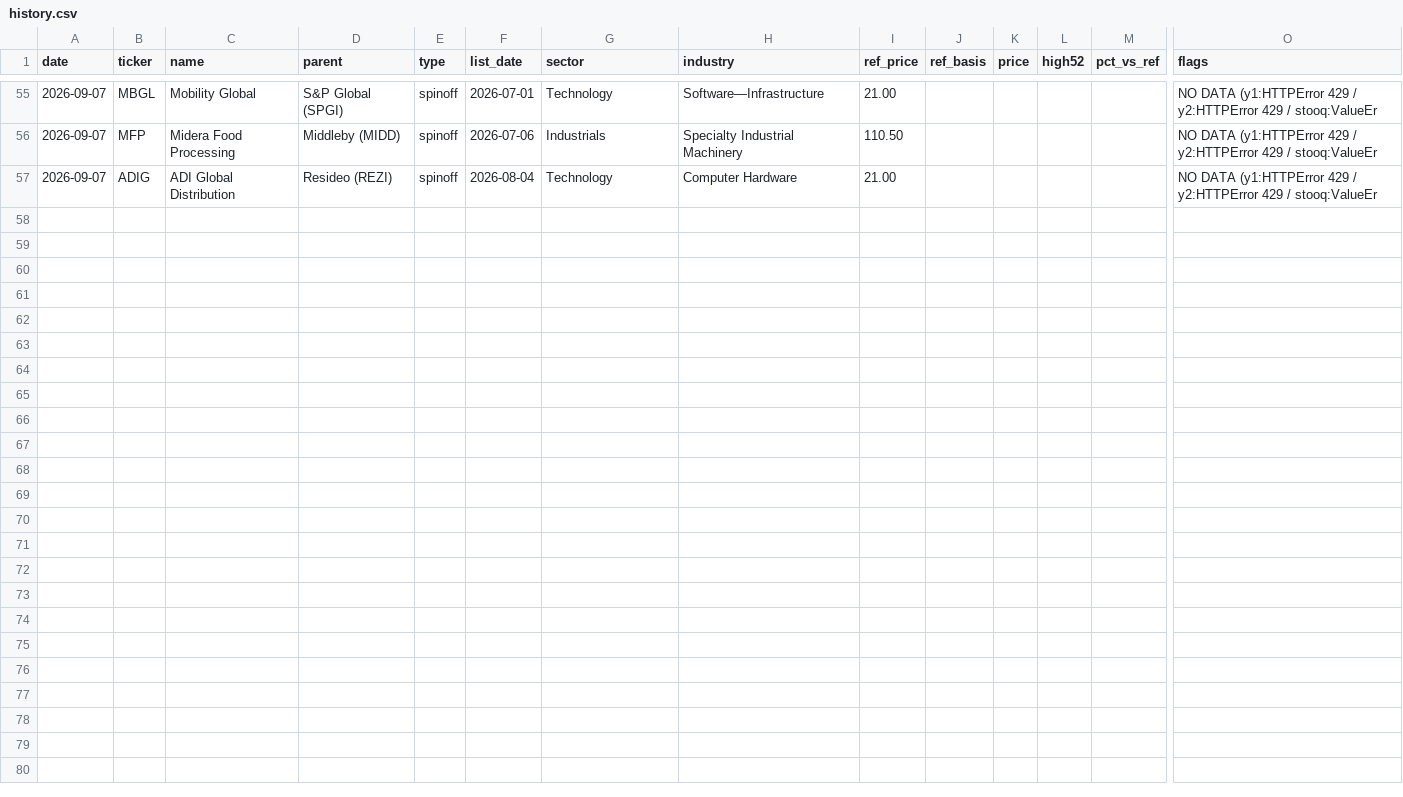
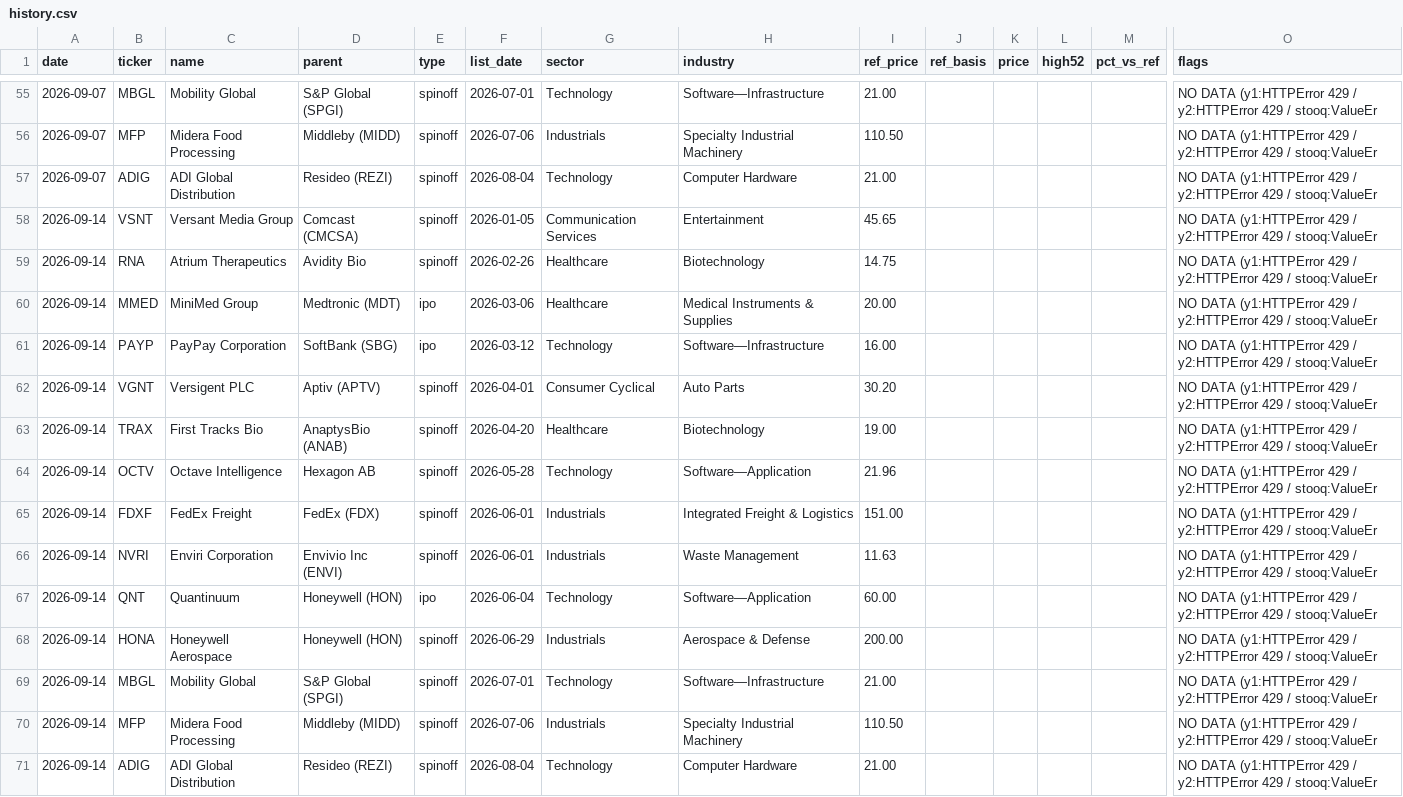
Before and after one commit to newwilsonforyou/US-new-stock-check, a CSV file: history.csv, drawn as a sheet; only a part is shown, gaps mark what is left out; rows hold the shown columns only; the diff names each change by its address in the sheet, - before the commit and + after, or states it on an @@ line.

```diff
--- a/history.csv
+++ b/history.csv
+row 58: 2026-09-14 | VSNT | Versant Media Group | Comcast (CMCSA) | spinoff | 2026-01-05 | Communication Services | Entertainment | 45.65 |  |  |  |  | NO DATA (y1:HTTPError 429 / y2:HTTPError 429 / stooq:ValueEr
+row 59: 2026-09-14 | RNA | Atrium Therapeutics | Avidity Bio | spinoff | 2026-02-26 | Healthcare | Biotechnology | 14.75 |  |  |  |  | NO DATA (y1:HTTPError 429 / y2:HTTPError 429 / stooq:ValueEr
+row 60: 2026-09-14 | MMED | MiniMed Group | Medtronic (MDT) | ipo | 2026-03-06 | Healthcare | Medical Instruments & Supplies | 20.00 |  |  |  |  | NO DATA (y1:HTTPError 429 / y2:HTTPError 429 / stooq:ValueEr
+row 61: 2026-09-14 | PAYP | PayPay Corporation | SoftBank (SBG) | ipo | 2026-03-12 | Technology | Software—Infrastructure | 16.00 |  |  |  |  | NO DATA (y1:HTTPError 429 / y2:HTTPError 429 / stooq:ValueEr
+row 62: 2026-09-14 | VGNT | Versigent PLC | Aptiv (APTV) | spinoff | 2026-04-01 | Consumer Cyclical | Auto Parts | 30.20 |  |  |  |  | NO DATA (y1:HTTPError 429 / y2:HTTPError 429 / stooq:ValueEr
+row 63: 2026-09-14 | TRAX | First Tracks Bio | AnaptysBio (ANAB) | spinoff | 2026-04-20 | Healthcare | Biotechnology | 19.00 |  |  |  |  | NO DATA (y1:HTTPError 429 / y2:HTTPError 429 / stooq:ValueEr
+row 64: 2026-09-14 | OCTV | Octave Intelligence | Hexagon AB | spinoff | 2026-05-28 | Technology | Software—Application | 21.96 |  |  |  |  | NO DATA (y1:HTTPError 429 / y2:HTTPError 429 / stooq:ValueEr
+row 65: 2026-09-14 | FDXF | FedEx Freight | FedEx (FDX) | spinoff | 2026-06-01 | Industrials | Integrated Freight & Logistics | 151.00 |  |  |  |  | NO DATA (y1:HTTPError 429 / y2:HTTPError 429 / stooq:ValueEr
+row 66: 2026-09-14 | NVRI | Enviri Corporation | Envivio Inc (ENVI) | spinoff | 2026-06-01 | Industrials | Waste Management | 11.63 |  |  |  |  | NO DATA (y1:HTTPError 429 / y2:HTTPError 429 / stooq:ValueEr
+row 67: 2026-09-14 | QNT | Quantinuum | Honeywell (HON) | ipo | 2026-06-04 | Technology | Software—Application | 60.00 |  |  |  |  | NO DATA (y1:HTTPError 429 / y2:HTTPError 429 / stooq:ValueEr
+row 68: 2026-09-14 | HONA | Honeywell Aerospace | Honeywell (HON) | spinoff | 2026-06-29 | Industrials | Aerospace & Defense | 200.00 |  |  |  |  | NO DATA (y1:HTTPError 429 / y2:HTTPError 429 / stooq:ValueEr
+row 69: 2026-09-14 | MBGL | Mobility Global | S&P Global (SPGI) | spinoff | 2026-07-01 | Technology | Software—Infrastructure | 21.00 |  |  |  |  | NO DATA (y1:HTTPError 429 / y2:HTTPError 429 / stooq:ValueEr
+row 70: 2026-09-14 | MFP | Midera Food Processing | Middleby (MIDD) | spinoff | 2026-07-06 | Industrials | Specialty Industrial Machinery | 110.50 |  |  |  |  | NO DATA (y1:HTTPError 429 / y2:HTTPError 429 / stooq:ValueEr
+row 71: 2026-09-14 | ADIG | ADI Global Distribution | Resideo (REZI) | spinoff | 2026-08-04 | Technology | Computer Hardware | 21.00 |  |  |  |  | NO DATA (y1:HTTPError 429 / y2:HTTPError 429 / stooq:ValueEr
```
Also changed, not shown: 1 other file.
